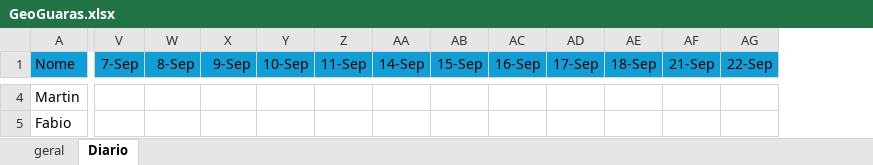
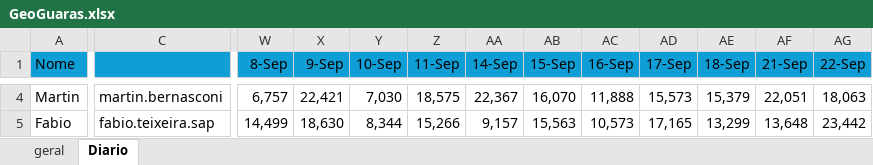
Before and after one commit to martinBernas/Projeto-Integrado, an Excel workbook: GeoGuaras.xlsx, sheet Diario, drawn as a sheet; only a part is shown, gaps mark what is left out; values as stored, in another font and other column widths than the file's, no borders; removed rows and columns are numbered as before the commit, all else as after; the diff covers the shown part only; the diff names each change by its address in the sheet, - before the commit and + after, or states it on an @@ line.

```diff
--- a/GeoGuaras.xlsx (sheet Diario)
+++ b/GeoGuaras.xlsx (sheet Diario)
+column C, rows 4-5: martin.bernasconi | fabio.teixeira.sap
-column V (7-Sep), empty
-W4 (8-Sep): (empty)
+W4 (8-Sep): 6,757
-X4 (9-Sep): (empty)
+X4 (9-Sep): 22,421
-Y4 (10-Sep): (empty)
+Y4 (10-Sep): 7,030
-Z4 (11-Sep): (empty)
+Z4 (11-Sep): 18,575
-AA4 (14-Sep): (empty)
+AA4 (14-Sep): 22,367
-AB4 (15-Sep): (empty)
+AB4 (15-Sep): 16,070
-AC4 (16-Sep): (empty)
+AC4 (16-Sep): 11,888
-AD4 (17-Sep): (empty)
+AD4 (17-Sep): 15,573
-AE4 (18-Sep): (empty)
+AE4 (18-Sep): 15,379
-AF4 (21-Sep): (empty)
+AF4 (21-Sep): 22,051
-AG4 (22-Sep): (empty)
+AG4 (22-Sep): 18,063
-W5 (8-Sep): (empty)
+W5 (8-Sep): 14,499
-X5 (9-Sep): (empty)
+X5 (9-Sep): 18,630
-Y5 (10-Sep): (empty)
+Y5 (10-Sep): 8,344
-Z5 (11-Sep): (empty)
+Z5 (11-Sep): 15,266
-AA5 (14-Sep): (empty)
+AA5 (14-Sep): 9,157
-AB5 (15-Sep): (empty)
+AB5 (15-Sep): 15,563
-AC5 (16-Sep): (empty)
+AC5 (16-Sep): 10,573
-AD5 (17-Sep): (empty)
+AD5 (17-Sep): 17,165
-AE5 (18-Sep): (empty)
+AE5 (18-Sep): 13,299
-AF5 (21-Sep): (empty)
+AF5 (21-Sep): 13,648
-AG5 (22-Sep): (empty)
+AG5 (22-Sep): 23,442
```
Also changed, not shown: 2 added rows, 1 removed row, 120 edited cells and cell formats elsewhere in this sheet, sheet geral, formulas that keep their value, 6 other files.
